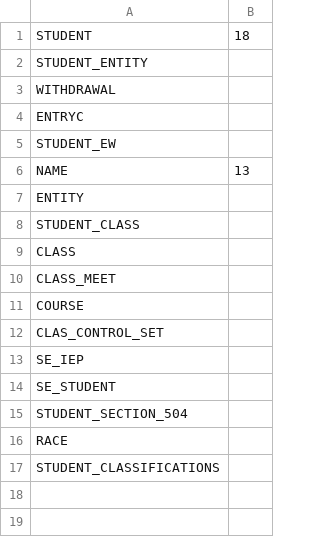
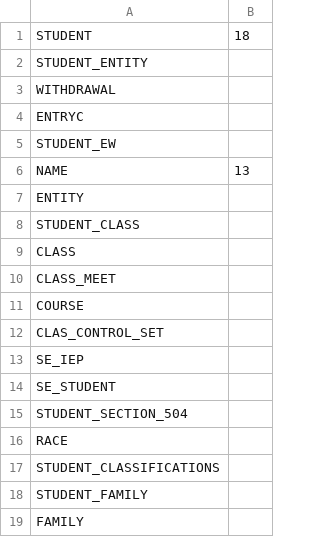
Before and after one commit to tahda0913/skyward_ETL_tool, a CSV file: config_files/column_bypass_config.csv, drawn as a sheet.

Commit message:
Added demographics schema to config/bypass lists

```diff
--- a/config_files/column_bypass_config.csv
+++ b/config_files/column_bypass_config.csv
@@ -17 +17,3 @@ RACE,
 STUDENT_CLASSIFICATIONS,
+STUDENT_FAMILY,
+FAMILY,
```
Also changed, not shown: 1 other file.
